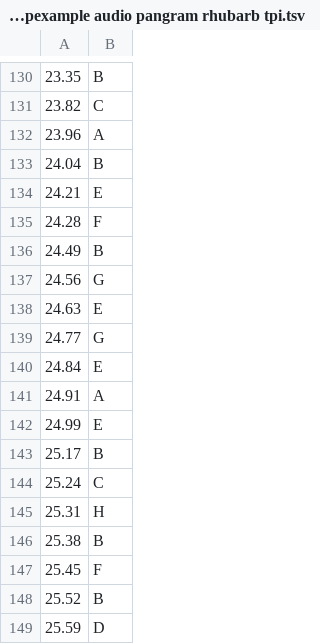
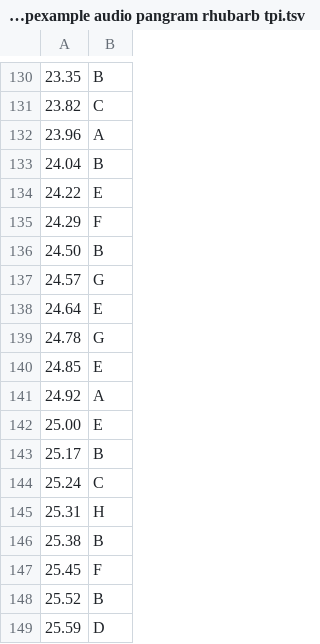
Before and after one commit to AniMesuro/rhubarb-lipsync-tp-integration-godot, a TSV file: addons/rhubarb_lipsync_integration/_tempexample audio pangram rhubarb tpi.tsv, drawn as a sheet; only a part is shown, gaps mark what is left out.

```diff
--- a/addons/rhubarb_lipsync_integration/_tempexample audio pangram rhubarb tpi.tsv
+++ b/addons/rhubarb_lipsync_integration/_tempexample audio pangram rhubarb tpi.tsv
@@ -133,11 +133,11 @@
 24.04	B
-24.21	E
-24.28	F
-24.49	B
-24.56	G
-24.63	E
-24.77	G
-24.84	E
-24.91	A
-24.99	E
+24.22	E
+24.29	F
+24.50	B
+24.57	G
+24.64	E
+24.78	G
+24.85	E
+24.92	A
+25.00	E
 25.17	B
```
Also changed, not shown: 2 other files.
